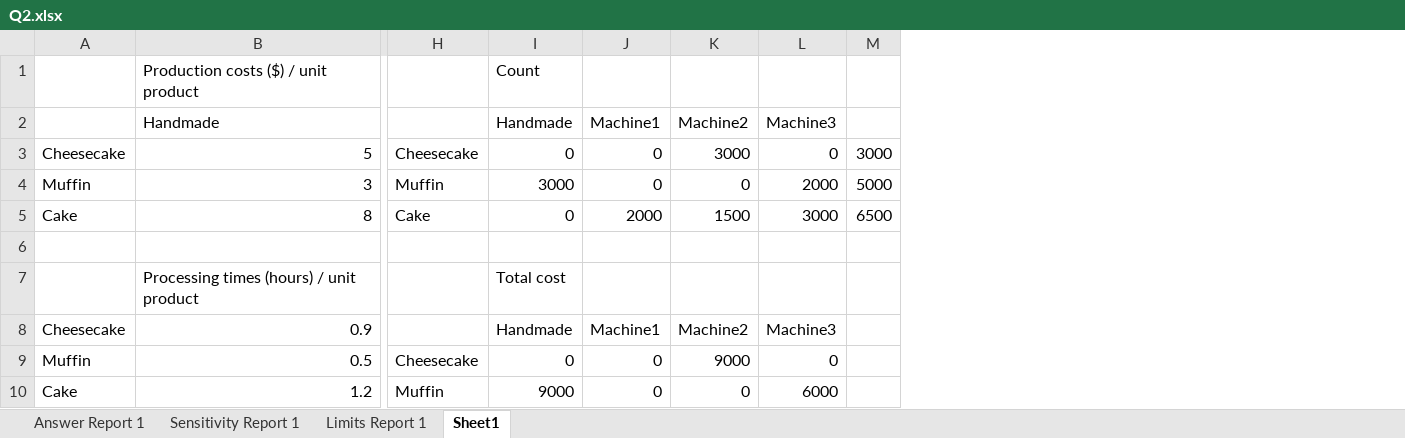
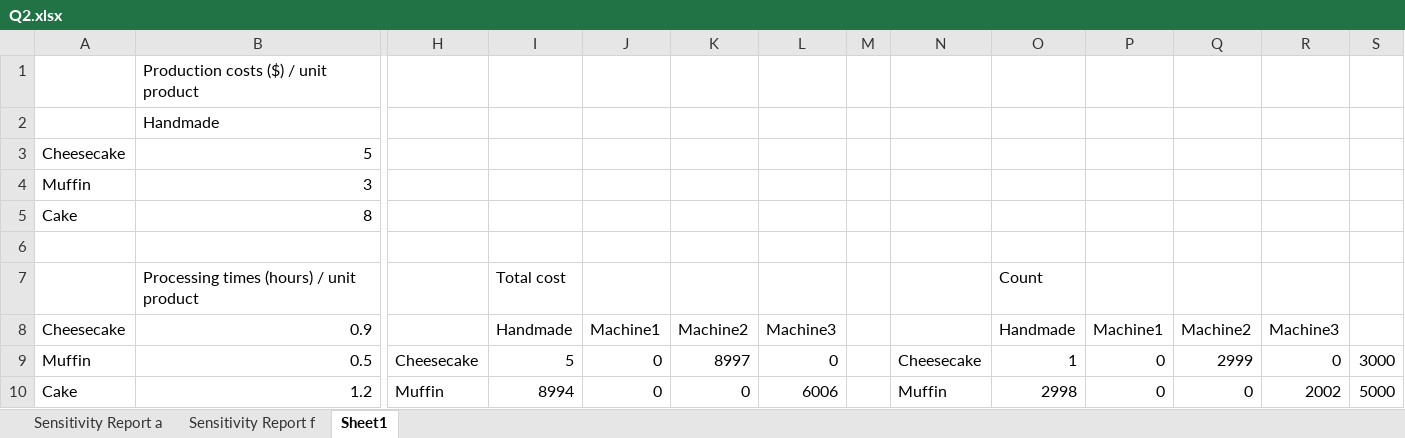
Before and after one commit to gecitemre/semester5, an Excel workbook: IE407/Homework 1/Solution/Q2.xlsx, sheet Sheet1, drawn as a sheet; only a part is shown, gaps mark what is left out; values as stored, in another font and other column widths than the file's, no borders; addresses are those after the commit; the diff covers the shown part only; the diff names each change by its address in the sheet, - before the commit and + after, or states it on an @@ line.

```diff
--- a/IE407/Homework 1/Solution/Q2.xlsx (sheet Sheet1)
+++ b/IE407/Homework 1/Solution/Q2.xlsx (sheet Sheet1)
-sheet tab: Answer Report 1
-sheet tab: Sensitivity Report 1
-sheet tab: Limits Report 1
+sheet tab: Sensitivity Report a
+sheet tab: Sensitivity Report f
+column M, empty
+column N, rows 9-10: Cheesecake | Muffin
+column O, rows 7-10: Count | Handmade | 1 | 2998
+column P, rows 8-10: Machine1 | 0 | 0
+column Q, rows 8-10: Machine2 | 2999 | 0
+column R, rows 8-10: Machine3 | 0 | 2002
-I1: Count
+I1: (empty)
-I2: Handmade
+I2: (empty)
-J2: Machine1
+J2: (empty)
-K2: Machine2
+K2: (empty)
-L2: Machine3
+L2: (empty)
-H3: Cheesecake
+H3: (empty)
-I3: 0
+I3: (empty)
-J3:J4: 0
+J3:J4: (empty)
-K3: 3000
+K3: (empty)
-L3: 0
+L3: (empty)
-S3: 3000
+S3: (empty)
-H4: Muffin
+H4: (empty)
-I4: 3000
+I4: (empty)
-K4: 0
+K4: (empty)
-L4: 2000
+L4: (empty)
-S4: 5000
+S4: (empty)
-H5: Cake
+H5: (empty)
-I5: 0
+I5: (empty)
-J5: 2000
+J5: (empty)
-K5: 1500
+K5: (empty)
-L5: 3000
+L5: (empty)
-S5: 6500
+S5: (empty)
-I9: 0
+I9: 5
-K9: 9000
+K9: 8997
-S9: (empty)
+S9: 3000
-I10: 9000
+I10: 8994
-L10: 6000
+L10: 6006
-S10: (empty)
+S10: 5000
```
Also changed, not shown: 2 added rows, 2 removed rows and 9 edited cells elsewhere in this sheet, formulas that keep their value, 2 other files.
